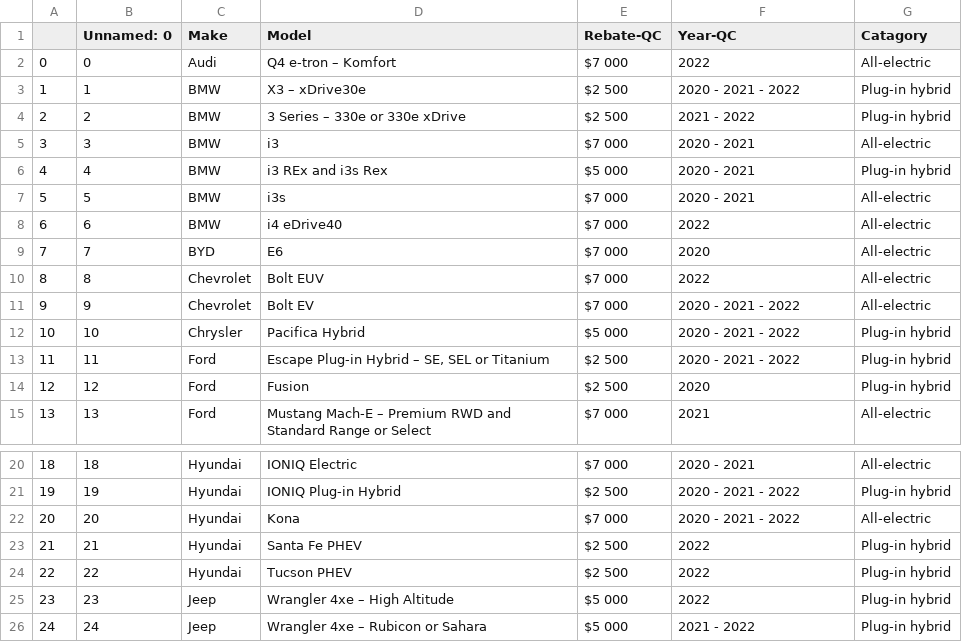
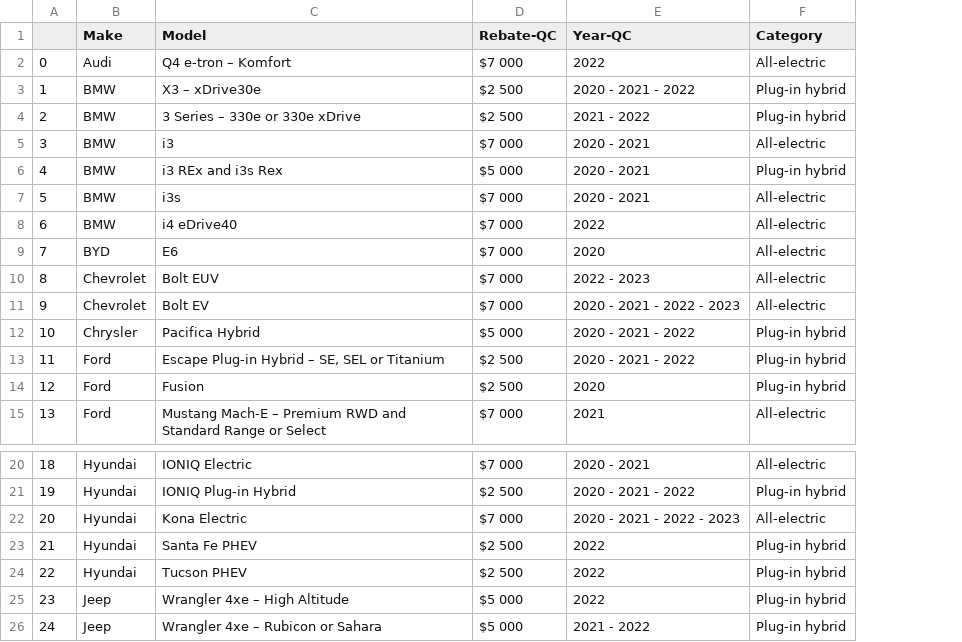
Before and after one commit to JordaanI/EV_Cars, a CSV file: cars_df.csv, drawn as a sheet; only a part is shown, gaps mark what is left out; removed rows and columns are numbered as before the commit, all else as after; the diff names each change by its address in the sheet, - before the commit and + after, or states it on an @@ line.

```diff
--- a/cars_df.csv
+++ b/cars_df.csv
-column B (Unnamed: 0), rows 2-15: 0 | 1 | 2 | 3 | 4 | 5 | 6 | 7 | 8 | 9 | 10 | 11 | 12 | 13; rows 20-26: 18 | 19 | 20 | 21 | 22 | 23 | 24
-F1: Catagory
+F1: Category
-E10 (Year-QC): 2022
+E10 (Year-QC): 2022 - 2023
-E11 (Year-QC): 2020 - 2021 - 2022
+E11 (Year-QC): 2020 - 2021 - 2022 - 2023
-C22 (Model): Kona
+C22 (Model): Kona Electric
-E22 (Year-QC): 2020 - 2021 - 2022
+E22 (Year-QC): 2020 - 2021 - 2022 - 2023
```
Also changed, not shown: 28 other files.
